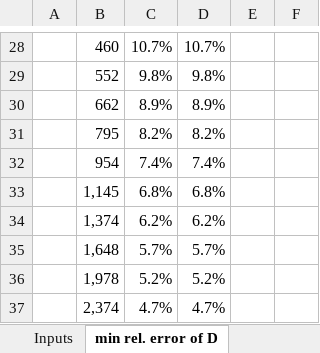
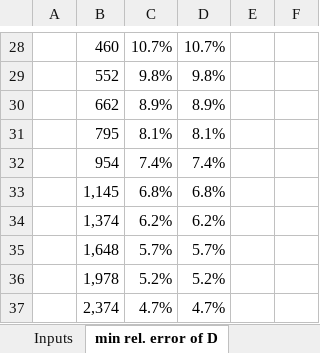
Before and after one commit to RonnyFoerster/NanoObjectDetection, an Excel workbook: Error_vs_Frame_vs_ExpPara.xlsx, sheet min rel. error of D, drawn as a sheet; only a part is shown, gaps mark what is left out; values as stored, in another font and other column widths than the file's, no borders; charts and pictures not drawn; the diff covers the shown part only; the diff names each change by its address in the sheet, - before the commit and + after, or states it on an @@ line.

```diff
--- a/Error_vs_Frame_vs_ExpPara.xlsx (sheet min rel. error of D)
+++ b/Error_vs_Frame_vs_ExpPara.xlsx (sheet min rel. error of D)
-C31: 8.2%
+C31: 8.1%
-D31: 8.2%
+D31: 8.1%
```
Also changed, not shown: 32 edited cells elsewhere in this sheet, sheet Inputs, other sheet tabs, charts or pictures.
